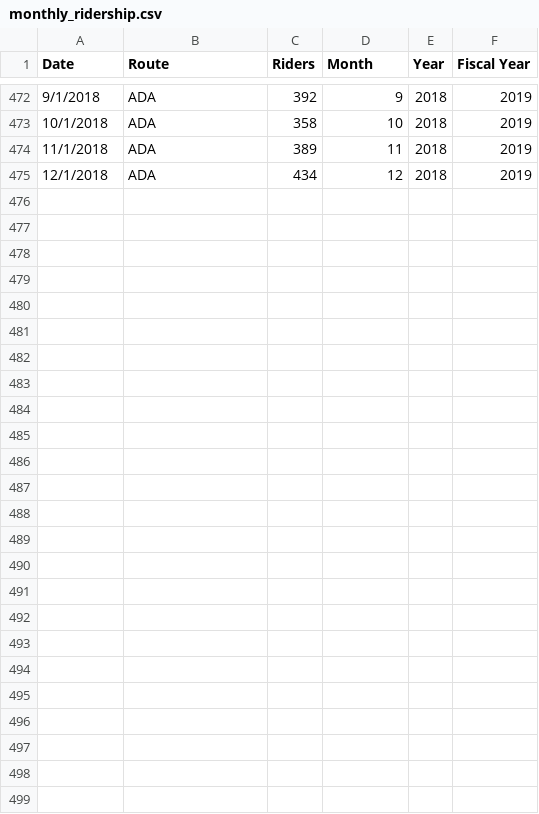
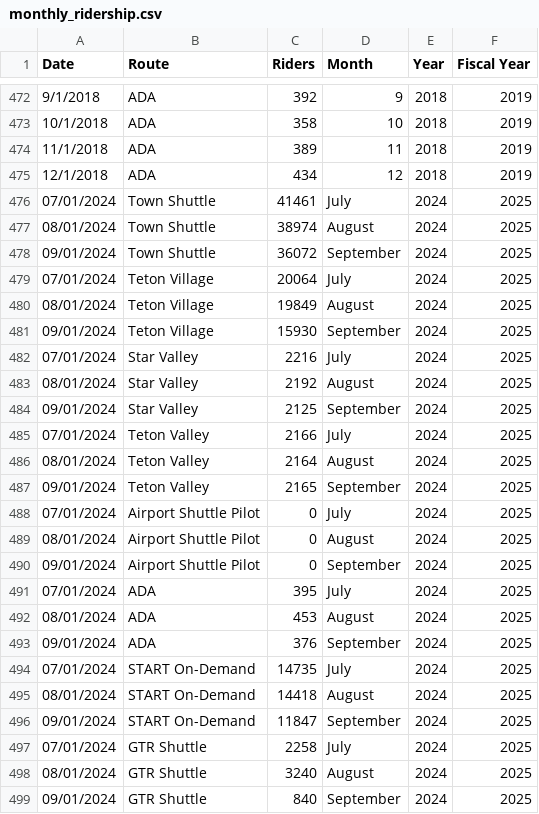
Before and after one commit to wroscoe/startbusdata, a CSV file: data/monthly_ridership.csv, drawn as a sheet; only a part is shown, gaps mark what is left out.

```diff
--- a/data/monthly_ridership.csv
+++ b/data/monthly_ridership.csv
@@ -475 +475,25 @@ Date,Route,Riders,Month,Year,Fiscal Year
 12/1/2018,ADA,434,12,2018,2019
+07/01/2024,Town Shuttle,41461,July,2024,2025
+08/01/2024,Town Shuttle,38974,August,2024,2025
+09/01/2024,Town Shuttle,36072,September,2024,2025
+07/01/2024,Teton Village,20064,July,2024,2025
+08/01/2024,Teton Village,19849,August,2024,2025
+09/01/2024,Teton Village,15930,September,2024,2025
+07/01/2024,Star Valley,2216,July,2024,2025
+08/01/2024,Star Valley,2192,August,2024,2025
+09/01/2024,Star Valley,2125,September,2024,2025
+07/01/2024,Teton Valley,2166,July,2024,2025
+08/01/2024,Teton Valley,2164,August,2024,2025
+09/01/2024,Teton Valley,2165,September,2024,2025
+07/01/2024,Airport Shuttle Pilot,0,July,2024,2025
+08/01/2024,Airport Shuttle Pilot,0,August,2024,2025
+09/01/2024,Airport Shuttle Pilot,0,September,2024,2025
+07/01/2024,ADA,395,July,2024,2025
+08/01/2024,ADA,453,August,2024,2025
+09/01/2024,ADA,376,September,2024,2025
+07/01/2024,START On-Demand,14735,July,2024,2025
+08/01/2024,START On-Demand,14418,August,2024,2025
+09/01/2024,START On-Demand,11847,September,2024,2025
+07/01/2024,GTR Shuttle,2258,July,2024,2025
+08/01/2024,GTR Shuttle,3240,August,2024,2025
+09/01/2024,GTR Shuttle,840,September,2024,2025
```
Also changed, not shown: 2 other files.
